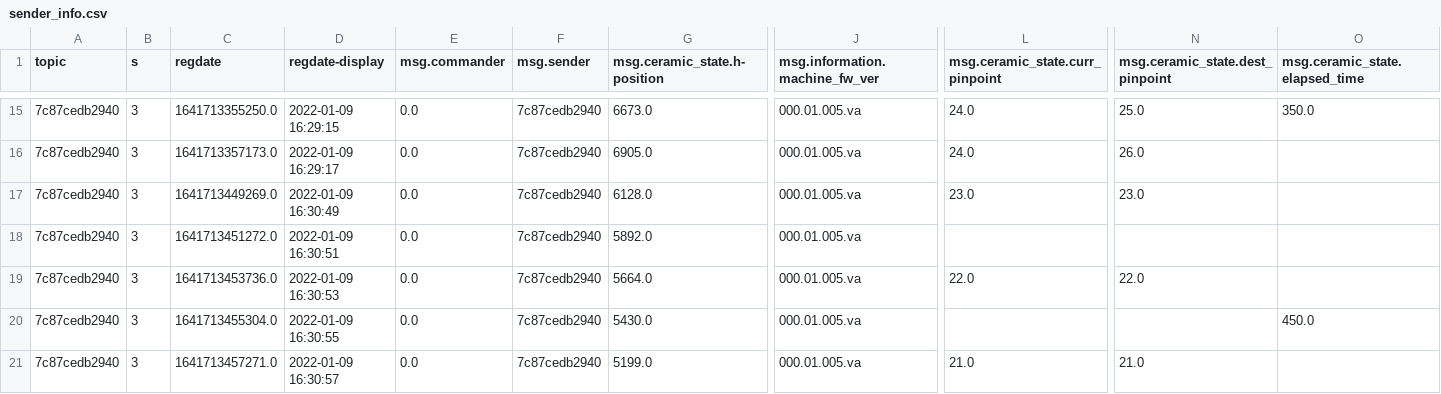
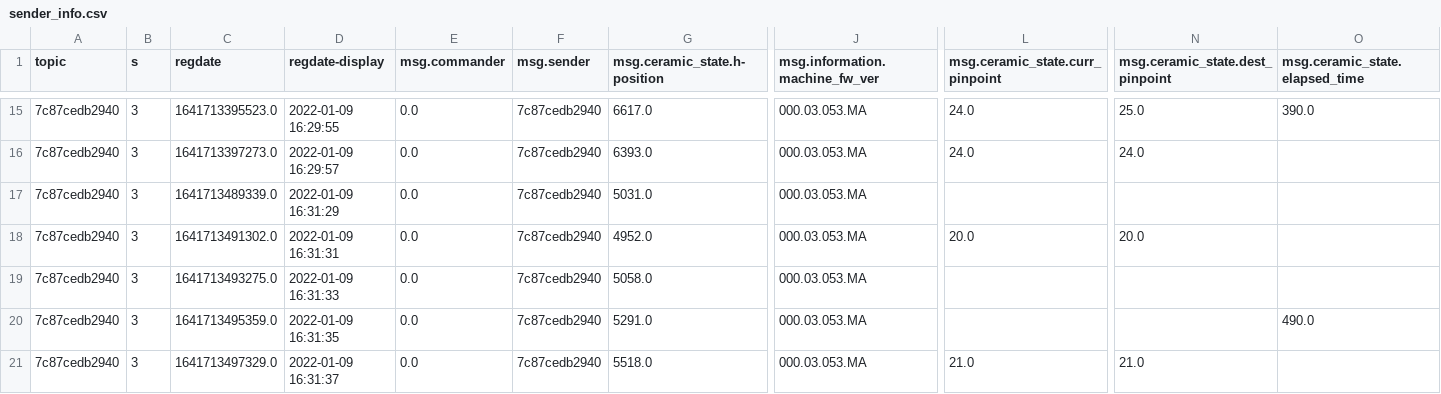
Before and after one commit to yugwangsik/python_code, a CSV file: json_convert_to_csv/sender_info.csv, drawn as a sheet; only a part is shown, gaps mark what is left out; removed rows and columns are numbered as before the commit, all else as after; rows hold the shown columns only; the diff covers the shown part only; the diff names each change by its address in the sheet, - before the commit and + after, or states it on an @@ line.

```diff
--- a/json_convert_to_csv/sender_info.csv
+++ b/json_convert_to_csv/sender_info.csv
-C15 (regdate): 1641713355250.0
+C15 (regdate): 1641713395523.0
-D15 (regdate-display): 2022-01-09 16:29:15
+D15 (regdate-display): 2022-01-09 16:29:55
-G15 (msg.ceramic_state.h-position): 6673.0
+G15 (msg.ceramic_state.h-position): 6617.0
-J15:J17 (msg.information.machine_fw_ver): 000.01.005.va
+J15:J17 (msg.information.machine_fw_ver): 000.03.053.MA
-O15 (msg.ceramic_state.elapsed_time): 350.0
+O15 (msg.ceramic_state.elapsed_time): 390.0
-C16 (regdate): 1641713357173.0
+C16 (regdate): 1641713397273.0
-D16 (regdate-display): 2022-01-09 16:29:17
+D16 (regdate-display): 2022-01-09 16:29:57
-G16 (msg.ceramic_state.h-position): 6905.0
+G16 (msg.ceramic_state.h-position): 6393.0
-N16 (msg.ceramic_state.dest_pinpoint): 26.0
+N16 (msg.ceramic_state.dest_pinpoint): 24.0
-C17 (regdate): 1641713449269.0
+C17 (regdate): 1641713489339.0
-D17 (regdate-display): 2022-01-09 16:30:49
+D17 (regdate-display): 2022-01-09 16:31:29
-G17 (msg.ceramic_state.h-position): 6128.0
+G17 (msg.ceramic_state.h-position): 5031.0
-L17 (msg.ceramic_state.curr_pinpoint): 23.0
+L17 (msg.ceramic_state.curr_pinpoint): (empty)
-N17 (msg.ceramic_state.dest_pinpoint): 23.0
+N17 (msg.ceramic_state.dest_pinpoint): (empty)
+row 18: 7c87cedb2940 | 3 | 1641713491302.0 | 2022-01-09 16:31:31 | 0.0 | 7c87cedb2940 | 4952.0 | 000.03.053.MA | 20.0 | 20.0
-C19 (regdate): 1641713451272.0
+C19 (regdate): 1641713493275.0
-D19 (regdate-display): 2022-01-09 16:30:51
+D19 (regdate-display): 2022-01-09 16:31:33
-G19 (msg.ceramic_state.h-position): 5892.0
+G19 (msg.ceramic_state.h-position): 5058.0
-J19 (msg.information.machine_fw_ver): 000.01.005.va
+J19 (msg.information.machine_fw_ver): 000.03.053.MA
-row 19: 7c87cedb2940 | 3 | 1641713453736.0 | 2022-01-09 16:30:53 | 0.0 | 7c87cedb2940 | 5664.0 | 000.01.005.va | 22.0 | 22.0
-C20 (regdate): 1641713455304.0
+C20 (regdate): 1641713495359.0
-D20 (regdate-display): 2022-01-09 16:30:55
+D20 (regdate-display): 2022-01-09 16:31:35
-G20 (msg.ceramic_state.h-position): 5430.0
+G20 (msg.ceramic_state.h-position): 5291.0
-J20:J21 (msg.information.machine_fw_ver): 000.01.005.va
+J20:J21 (msg.information.machine_fw_ver): 000.03.053.MA
-O20 (msg.ceramic_state.elapsed_time): 450.0
+O20 (msg.ceramic_state.elapsed_time): 490.0
-C21 (regdate): 1641713457271.0
+C21 (regdate): 1641713497329.0
-D21 (regdate-display): 2022-01-09 16:30:57
+D21 (regdate-display): 2022-01-09 16:31:37
-G21 (msg.ceramic_state.h-position): 5199.0
+G21 (msg.ceramic_state.h-position): 5518.0
```
Also changed, not shown: 1 added row, 1 removed row and 99 edited cells elsewhere in this file, 5 other files.
